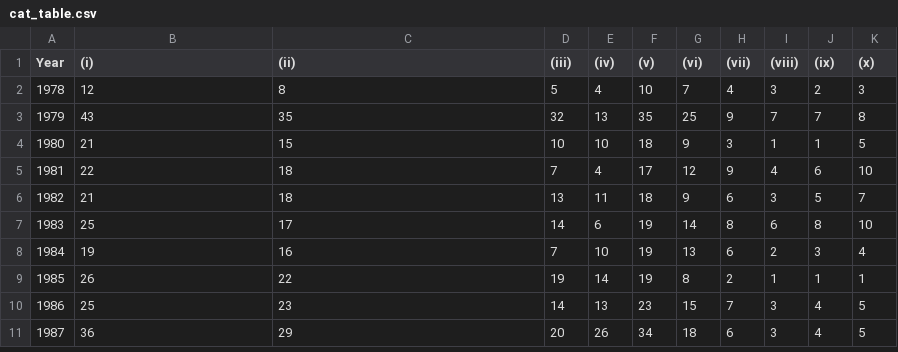
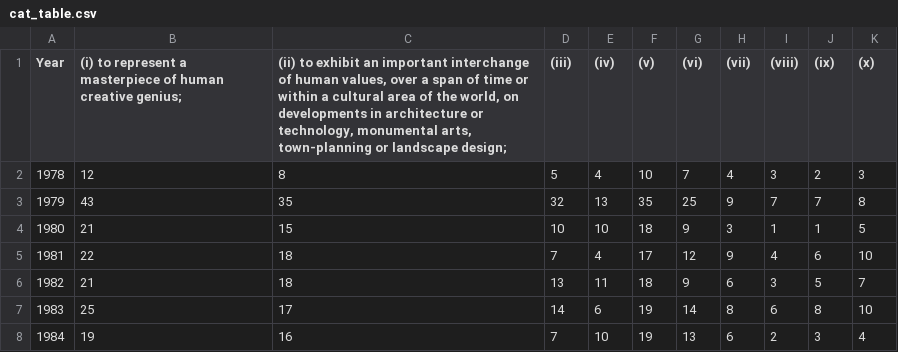
Before and after one commit to riconogu/UNESCO-changes, a CSV file: dist/assets/cat_table.csv, drawn as a sheet; only a part is shown; the shorter side is filled out with more unchanged rows.

Commit message:
Update cat_table.csv

```diff
--- a/dist/assets/cat_table.csv
+++ b/dist/assets/cat_table.csv
@@ -1,2 +1,2 @@
-Year,(i),(ii),(iii),(iv),(v),(vi),(vii),(viii),(ix),(x)
+Year,"(i) to represent a masterpiece of human creative genius;","(ii) to exhibit an important interchange of human values, over a span of time or within a cultural area of the world, on developments in architecture or technology, monumental arts, town-planning or landscape design;",(iii),(iv),(v),(vi),(vii),(viii),(ix),(x)
 1978,12,8,5,4,10,7,4,3,2,3
```
